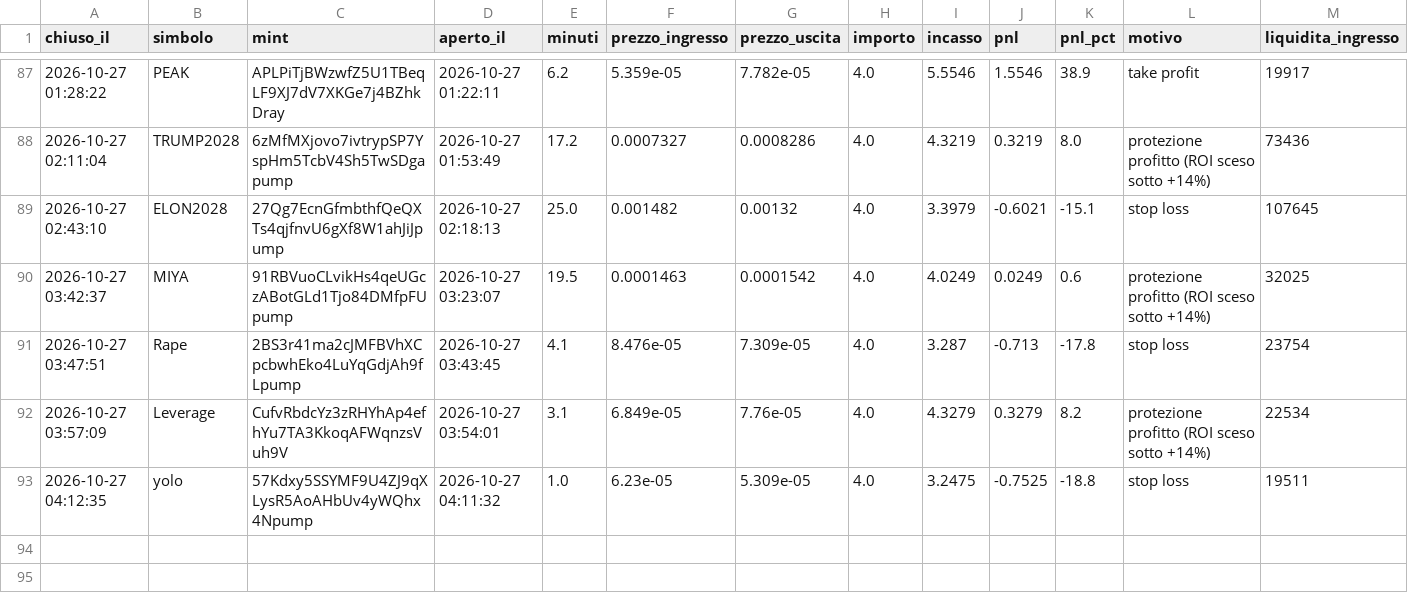
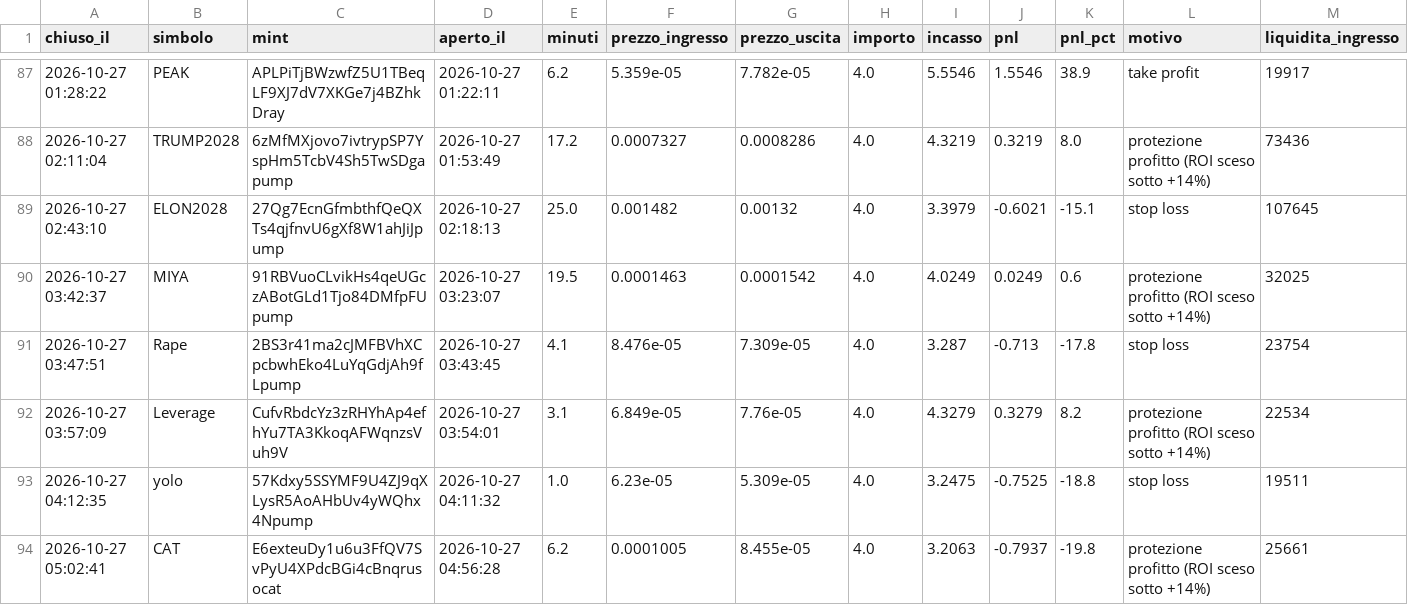
Before and after one commit to rniko1508-ui/Paper-bot, a CSV file: trades.csv, drawn as a sheet; only a part is shown, gaps mark what is left out; the diff names each change by its address in the sheet, - before the commit and + after, or states it on an @@ line.

```diff
--- a/trades.csv
+++ b/trades.csv
+row 94: 2026-10-27 05:02:41 | CAT | E6exteuDy1u6u3FfQV7SvPyU4XPdcBGi4cBnqrusocat | 2026-10-27 04:56:28 | 6.2 | 0.0001005 | 8.455e-05 | 4.0 | 3.2063 | -0.7937 | -19.8 | protezione profitto (ROI sceso sotto +14%) | 25661
```
Also changed, not shown: observations.csv, 2 other files.
